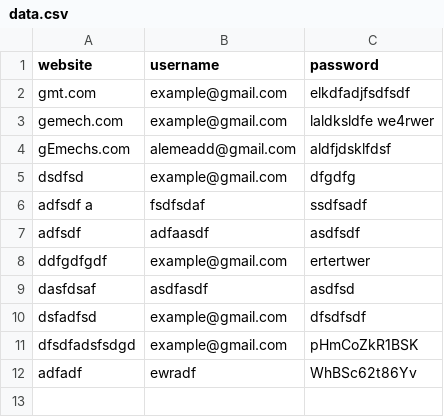
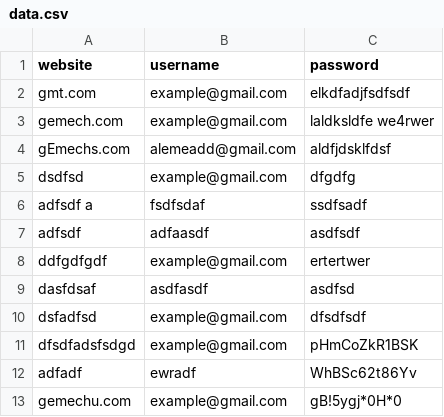
Before and after one commit to Gesifeta/python, a CSV file: data.csv, drawn as a sheet; the diff names each change by its address in the sheet, - before the commit and + after, or states it on an @@ line.

```diff
--- a/data.csv
+++ b/data.csv
+row 13: gemechu.com | example@gmail.com | gB!5ygj*0H*0
```
Also changed, not shown: 2 other files.
